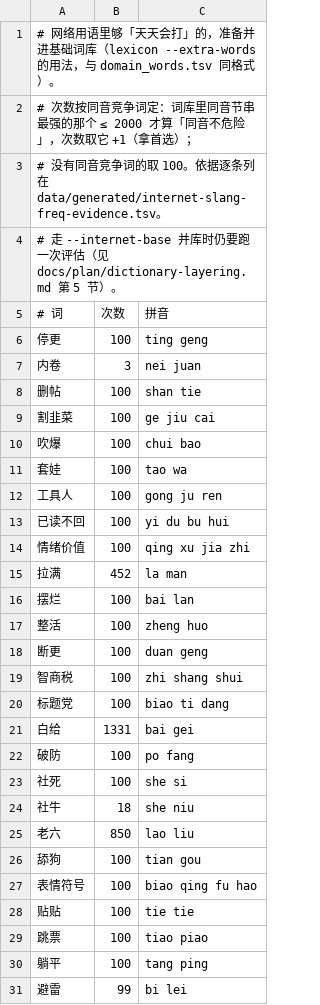
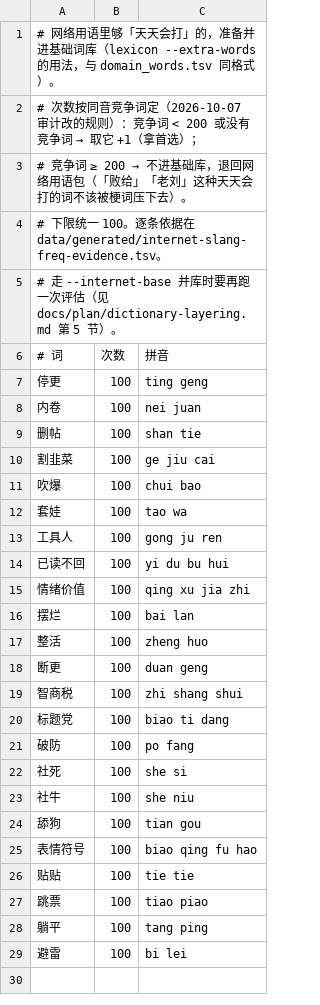
Before and after one commit to dayuer/qingjian, a TSV file: assets/lexicon/internet_base.tsv, drawn as a sheet.

```diff
--- a/assets/lexicon/internet_base.tsv
+++ b/assets/lexicon/internet_base.tsv
@@ -1,8 +1,9 @@
 # 网络用语里够「天天会打」的，准备并进基础词库（lexicon --extra-words 的用法，与 domain_words.tsv 同格式）。
-# 次数按同音竞争词定：词库里同音节串最强的那个 ≤ 2000 才算「同音不危险」，次数取它 +1（拿首选）；
-# 没有同音竞争词的取 100。依据逐条列在 data/generated/internet-slang-freq-evidence.tsv。
-# 走 --internet-base 并库时仍要跑一次评估（见 docs/plan/dictionary-layering.md 第 5 节）。
+# 次数按同音竞争词定（2026-10-07 审计改的规则）：竞争词 < 200 或没有竞争词 → 取它 +1（拿首选）；
+# 竞争词 ≥ 200 → 不进基础库，退回网络用语包（「败给」「老刘」这种天天会打的词不该被梗词压下去）。
+# 下限统一 100。逐条依据在 data/generated/internet-slang-freq-evidence.tsv。
+# 走 --internet-base 并库时要再跑一次评估（见 docs/plan/dictionary-layering.md 第 5 节）。
 # 词	次数	拼音
 停更	100	ting geng
-内卷	3	nei juan
+内卷	100	nei juan
 删帖	100	shan tie
@@ -14,3 +15,2 @@
 情绪价值	100	qing xu jia zhi
-拉满	452	la man
 摆烂	100	bai lan
@@ -20,7 +20,5 @@
 标题党	100	biao ti dang
-白给	1331	bai gei
 破防	100	po fang
 社死	100	she si
-社牛	18	she niu
-老六	850	lao liu
+社牛	100	she niu
 舔狗	100	tian gou
@@ -30,2 +28,2 @@
 躺平	100	tang ping
-避雷	99	bi lei
+避雷	100	bi lei
```
Also changed, not shown: assets/lexicon/04_internet_slang/internet_slang.tsv, 2 other files.
